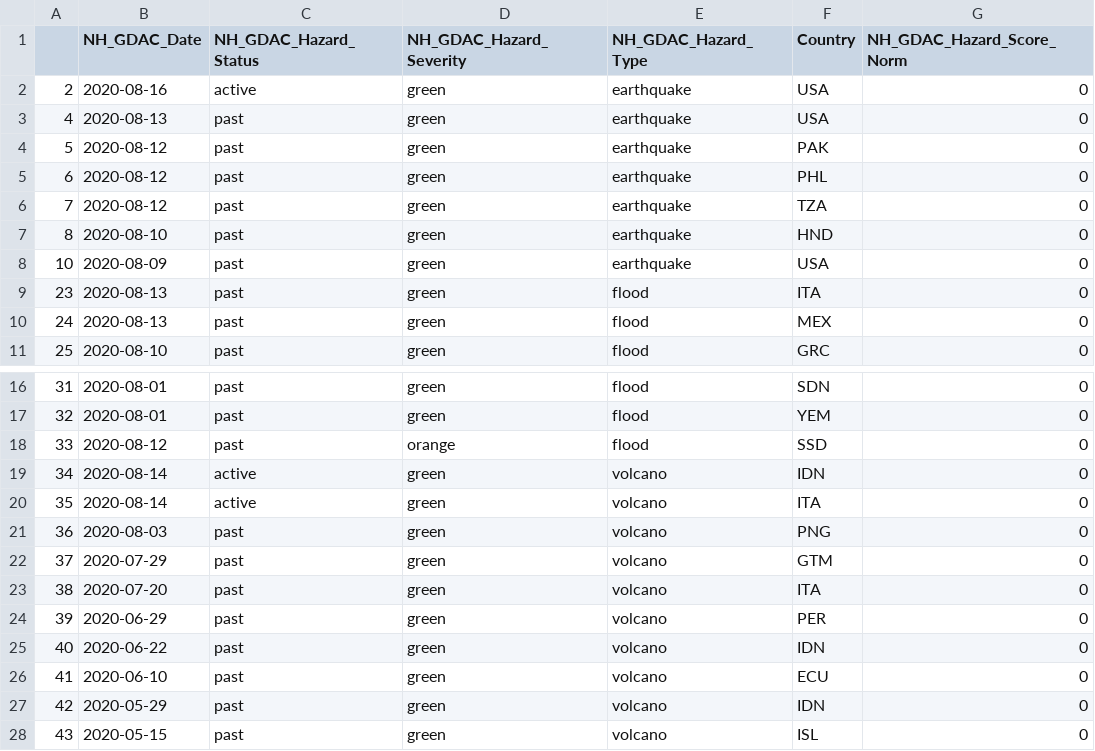
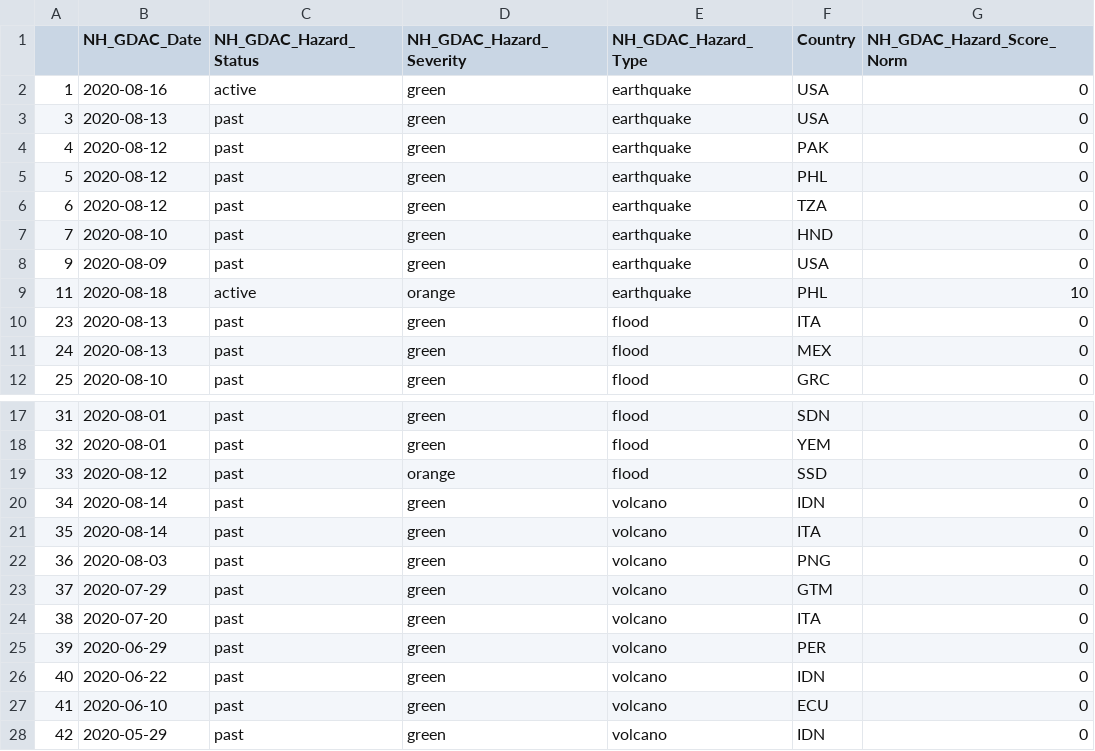
Before and after one commit to ljonestz/compoundriskdata, a CSV file: Indicator_dataset/gdaclistnormalised.csv, drawn as a sheet; only a part is shown, gaps mark what is left out; the shorter side is filled out with more unchanged rows.

```diff
--- a/Indicator_dataset/gdaclistnormalised.csv
+++ b/Indicator_dataset/gdaclistnormalised.csv
@@ -1,9 +1,10 @@
 "","NH_GDAC_Date","NH_GDAC_Hazard_Status","NH_GDAC_Hazard_Severity","NH_GDAC_Hazard_Type","Country","NH_GDAC_Hazard_Score_Norm"
-"2","2020-08-16","active","green","earthquake","USA",0
-"4","2020-08-13","past","green","earthquake","USA",0
-"5","2020-08-12","past","green","earthquake","PAK",0
-"6","2020-08-12","past","green","earthquake","PHL",0
-"7","2020-08-12","past","green","earthquake","TZA",0
-"8","2020-08-10","past","green","earthquake","HND",0
-"10","2020-08-09","past","green","earthquake","USA",0
+"1","2020-08-16","active","green","earthquake","USA",0
+"3","2020-08-13","past","green","earthquake","USA",0
+"4","2020-08-12","past","green","earthquake","PAK",0
+"5","2020-08-12","past","green","earthquake","PHL",0
+"6","2020-08-12","past","green","earthquake","TZA",0
+"7","2020-08-10","past","green","earthquake","HND",0
+"9","2020-08-09","past","green","earthquake","USA",0
+"11","2020-08-18","active","orange","earthquake","PHL",10
 "23","2020-08-13","past","green","flood","ITA",0
@@ -18,4 +19,4 @@
 "33","2020-08-12","past","orange","flood","SSD",0
-"34","2020-08-14","active","green","volcano","IDN",0
-"35","2020-08-14","active","green","volcano","ITA",0
+"34","2020-08-14","past","green","volcano","IDN",0
+"35","2020-08-14","past","green","volcano","ITA",0
 "36","2020-08-03","past","green","volcano","PNG",0
```
Also changed, not shown: Risk_sheets/Naturalhazards.csv, Risk_sheets/Socioeconomic_sheet.csv, 11 other files.
